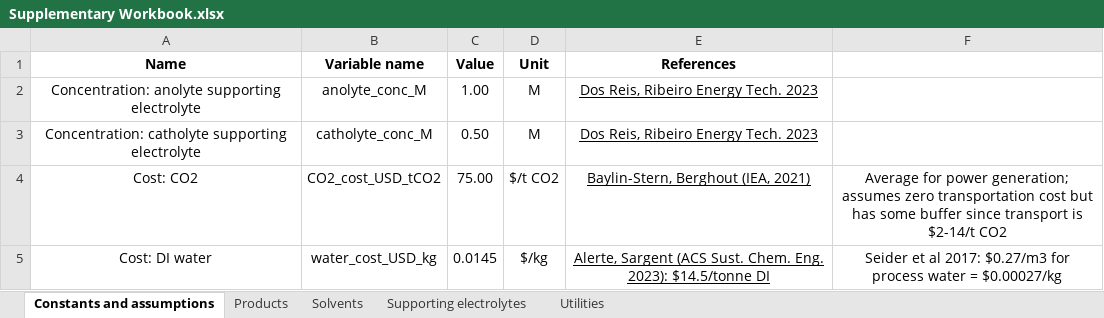
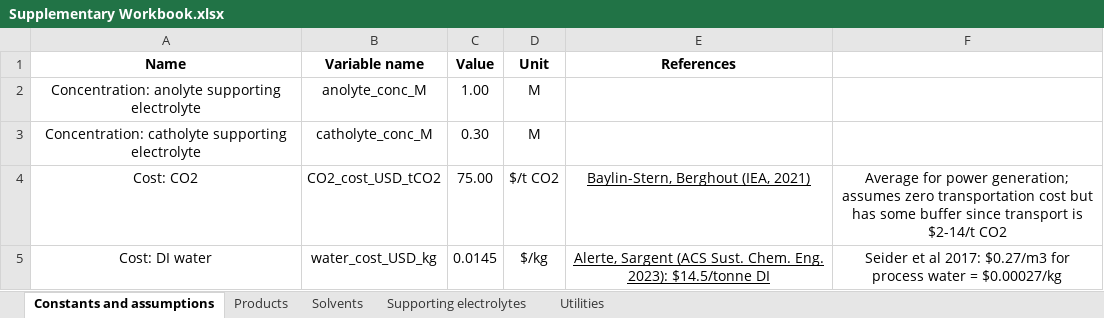
Before and after one commit to shashwatidc/co2r-non-aqueous, an Excel workbook: Supplementary Workbook.xlsx, sheet Constants and assumptions, drawn as a sheet; only a part is shown; values as stored, in another font and other column widths than the file's, no borders; table styles not drawn; the diff names each change by its address in the sheet, - before the commit and + after, or states it on an @@ line.

```diff
--- a/Supplementary Workbook.xlsx (sheet Constants and assumptions)
+++ b/Supplementary Workbook.xlsx (sheet Constants and assumptions)
-E2:E3 (References): Dos Reis, Ribeiro Energy Tech. 2023
+E2:E3 (References): (empty)
-C3 (Value): 0.50
+C3 (Value): 0.30
```
Also changed, not shown: sheet Supporting electrolytes, sheet Solvents, sheet Products, 5 other files.
